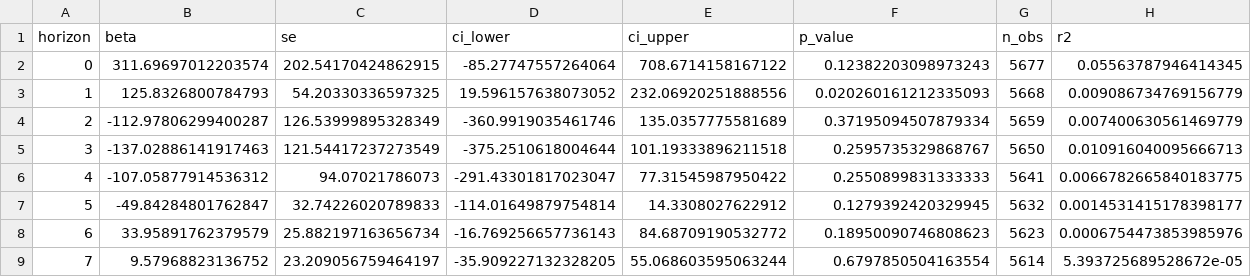
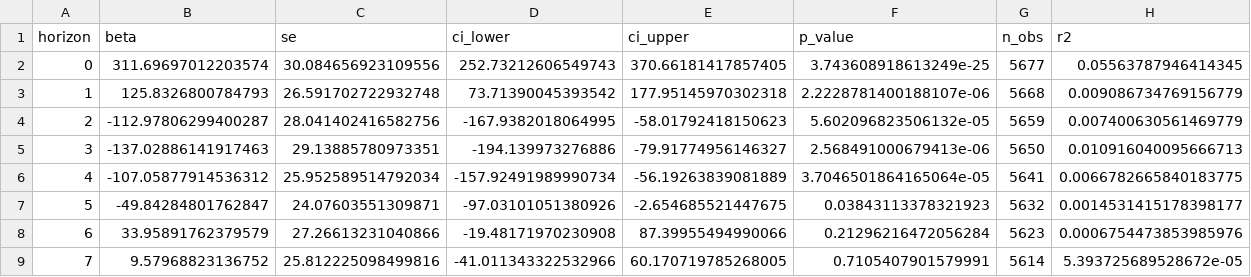
Before and after one commit to robynge/ark-fund-flows, a CSV file: experiments/results_v2/table_4_lp_bear.csv, drawn as a sheet; only a part is shown; the diff covers the shown part only.

```diff
--- a/experiments/results_v2/table_4_lp_bear.csv
+++ b/experiments/results_v2/table_4_lp_bear.csv
@@ -1,9 +1,9 @@
 horizon,beta,se,ci_lower,ci_upper,p_value,n_obs,r2
-0,311.69697012203574,202.54170424862915,-85.27747557264064,708.6714158167122,0.12382203098973243,5677,0.05563787946414345
-1,125.8326800784793,54.20330336597325,19.596157638073052,232.06920251888556,0.020260161212335093,5668,0.009086734769156779
-2,-112.97806299400287,126.53999895328349,-360.9919035461746,135.0357775581689,0.37195094507879334,5659,0.007400630561469779
-3,-137.02886141917463,121.54417237273549,-375.2510618004644,101.19333896211518,0.2595735329868767,5650,0.010916040095666713
-4,-107.05877914536312,94.07021786073,-291.43301817023047,77.31545987950422,0.2550899831333333,5641,0.0066782665840183775
-5,-49.84284801762847,32.74226020789833,-114.01649879754814,14.3308027622912,0.1279392420329945,5632,0.0014531415178398177
-6,33.95891762379579,25.882197163656734,-16.769256657736143,84.68709190532772,0.18950090746808623,5623,0.0006754473853985976
-7,9.57968823136752,23.209056759464197,-35.909227132328205,55.068603595063244,0.6797850504163554,5614,5.393725689528672e-05
+0,311.69697012203574,30.084656923109556,252.73212606549743,370.66181417857405,3.743608918613249e-25,5677,0.05563787946414345
+1,125.8326800784793,26.591702722932748,73.71390045393542,177.95145970302318,2.2228781400188107e-06,5668,0.009086734769156779
+2,-112.97806299400287,28.041402416582756,-167.9382018064995,-58.01792418150623,5.602096823506132e-05,5659,0.007400630561469779
+3,-137.02886141917463,29.13885780973351,-194.139973276886,-79.91774956146327,2.568491000679413e-06,5650,0.010916040095666713
+4,-107.05877914536312,25.952589514792034,-157.92491989990734,-56.19263839081889,3.7046501864165064e-05,5641,0.0066782665840183775
+5,-49.84284801762847,24.07603551309871,-97.03101051380926,-2.654685521447675,0.03843113378321923,5632,0.0014531415178398177
+6,33.95891762379579,27.26613231040866,-19.48171970230908,87.39955494990066,0.21296216472056284,5623,0.0006754473853985976
+7,9.57968823136752,25.812225098499816,-41.011343322532966,60.170719785268005,0.7105407901579991,5614,5.393725689528672e-05
```
Also changed, not shown: 92 edited cells elsewhere in this file, experiments/results_v2/economic_significance.csv, experiments/results_v2/figure_1_lp.csv, 21 other files.
